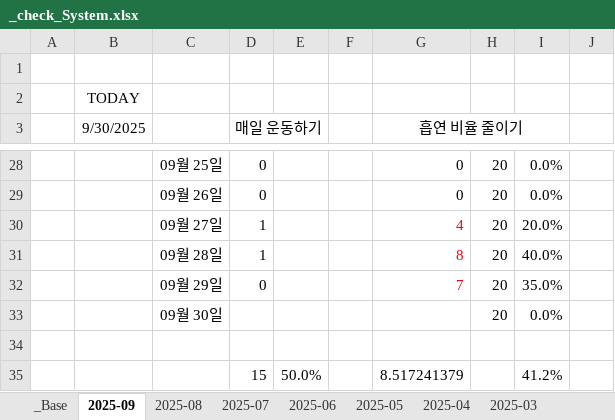
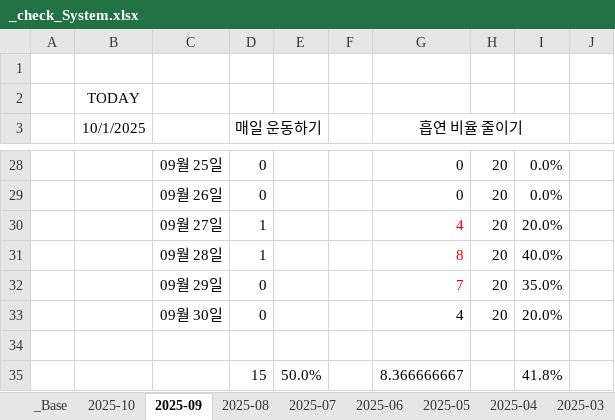
Before and after one commit to jcseo1028/jcseo1028.github.io, an Excel workbook: _qDailyReport/_check_System.xlsx, sheet 2025-09, drawn as a sheet; only a part is shown, gaps mark what is left out; values as stored, in another font and other column widths than the file's, no borders; conditional formats not drawn; the diff names each change by its address in the sheet, - before the commit and + after, or states it on an @@ line.

```diff
--- a/_qDailyReport/_check_System.xlsx (sheet 2025-09)
+++ b/_qDailyReport/_check_System.xlsx (sheet 2025-09)
+sheet tab: 2025-10
-B3: 9/30/2025
+B3: 10/1/2025
-D33 (매일 운동하기): (empty)
+D33 (매일 운동하기): 0
-G33 (흡연 비율 줄이기): (empty)
+G33 (흡연 비율 줄이기): 4
-I33: 0.0%
+I33: 20.0%
-G35 (흡연 비율 줄이기): 8.517241379
+G35 (흡연 비율 줄이기): 8.366666667
-I35: 41.2%
+I35: 41.8%
```
Also changed, not shown: sheet 2025-04, sheet 2025-06, sheet 2025-08, sheet 2025-05, sheet 2025-07, sheet _Base, charts or pictures, 1 other file.
